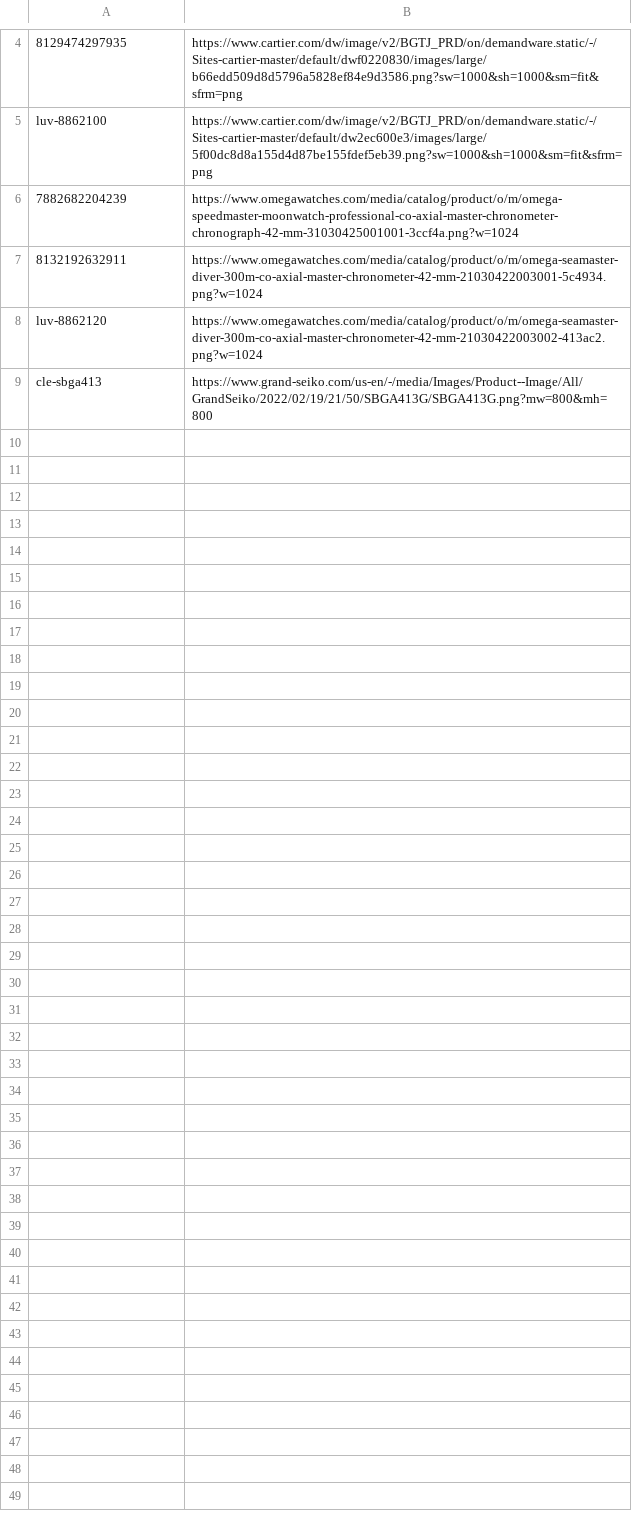
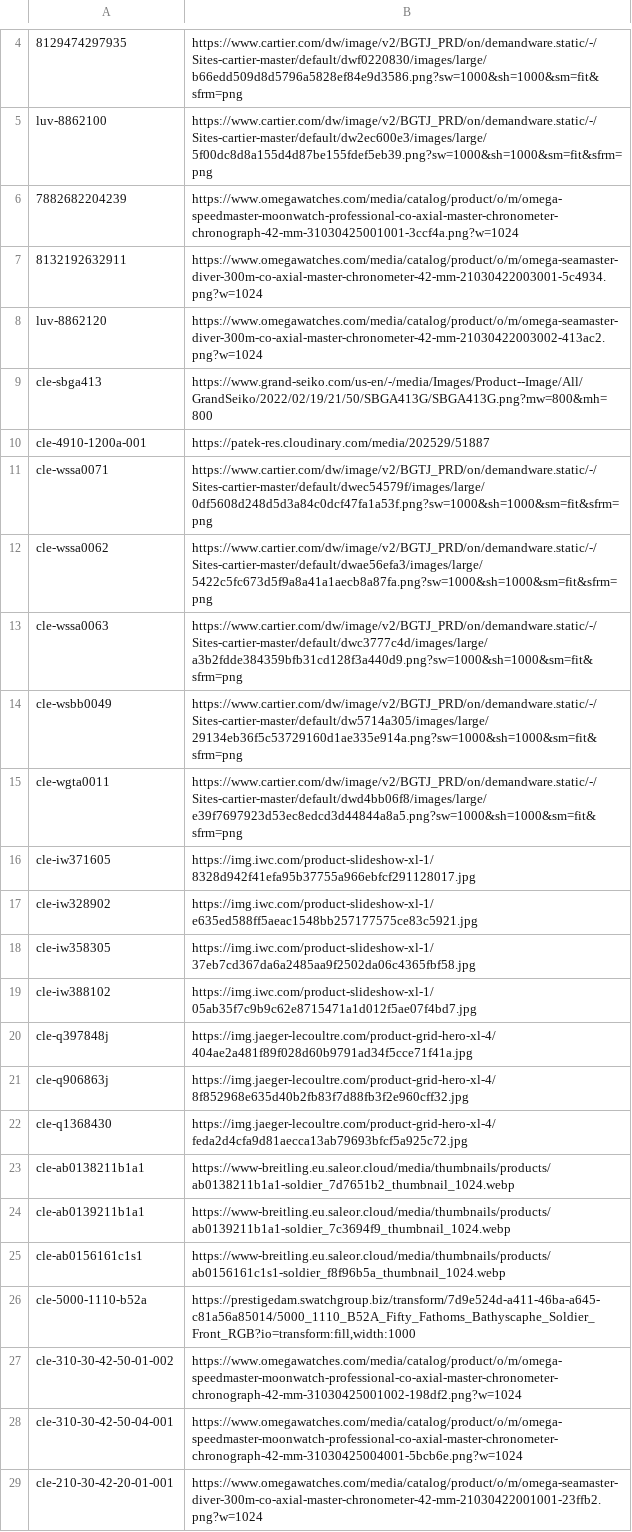
Before and after one commit to caylem1124-oss/cleveland-watch-exchange, a TSV file: tools/official-images.tsv, drawn as a sheet; only a part is shown, gaps mark what is left out; the diff covers the shown part only; the diff names each change by its address in the sheet, - before the commit and + after, or states it on an @@ line.

```diff
--- a/tools/official-images.tsv
+++ b/tools/official-images.tsv
+row 10: cle-4910-1200a-001 | https://patek-res.cloudinary.com/media/202529/51887
+row 11: cle-wssa0071 | https://www.cartier.com/dw/image/v2/BGTJ_PRD/on/demandware.static/-/Sites-cartier-master/default/dwec54579f/images/large/0df5608d248d5d3a84c0dcf47fa1a53f.png?sw=1000&sh=1000&sm=fit&sfrm=png
+row 12: cle-wssa0062 | https://www.cartier.com/dw/image/v2/BGTJ_PRD/on/demandware.static/-/Sites-cartier-master/default/dwae56efa3/images/large/5422c5fc673d5f9a8a41a1aecb8a87fa.png?sw=1000&sh=1000&sm=fit&sfrm=png
+row 13: cle-wssa0063 | https://www.cartier.com/dw/image/v2/BGTJ_PRD/on/demandware.static/-/Sites-cartier-master/default/dwc3777c4d/images/large/a3b2fdde384359bfb31cd128f3a440d9.png?sw=1000&sh=1000&sm=fit&sfrm=png
+row 14: cle-wsbb0049 | https://www.cartier.com/dw/image/v2/BGTJ_PRD/on/demandware.static/-/Sites-cartier-master/default/dw5714a305/images/large/29134eb36f5c53729160d1ae335e914a.png?sw=1000&sh=1000&sm=fit&sfrm=png
+row 15: cle-wgta0011 | https://www.cartier.com/dw/image/v2/BGTJ_PRD/on/demandware.static/-/Sites-cartier-master/default/dwd4bb06f8/images/large/e39f7697923d53ec8edcd3d44844a8a5.png?sw=1000&sh=1000&sm=fit&sfrm=png
+row 16: cle-iw371605 | https://img.iwc.com/product-slideshow-xl-1/8328d942f41efa95b37755a966ebfcf291128017.jpg
+row 17: cle-iw328902 | https://img.iwc.com/product-slideshow-xl-1/e635ed588ff5aeac1548bb257177575ce83c5921.jpg
+row 18: cle-iw358305 | https://img.iwc.com/product-slideshow-xl-1/37eb7cd367da6a2485aa9f2502da06c4365fbf58.jpg
+row 19: cle-iw388102 | https://img.iwc.com/product-slideshow-xl-1/05ab35f7c9b9c62e8715471a1d012f5ae07f4bd7.jpg
+row 20: cle-q397848j | https://img.jaeger-lecoultre.com/product-grid-hero-xl-4/404ae2a481f89f028d60b9791ad34f5cce71f41a.jpg
+row 21: cle-q906863j | https://img.jaeger-lecoultre.com/product-grid-hero-xl-4/8f852968e635d40b2fb83f7d88fb3f2e960cff32.jpg
+row 22: cle-q1368430 | https://img.jaeger-lecoultre.com/product-grid-hero-xl-4/feda2d4cfa9d81aecca13ab79693bfcf5a925c72.jpg
+row 23: cle-ab0138211b1a1 | https://www-breitling.eu.saleor.cloud/media/thumbnails/products/ab0138211b1a1-soldier_7d7651b2_thumbnail_1024.webp
+row 24: cle-ab0139211b1a1 | https://www-breitling.eu.saleor.cloud/media/thumbnails/products/ab0139211b1a1-soldier_7c3694f9_thumbnail_1024.webp
+row 25: cle-ab0156161c1s1 | https://www-breitling.eu.saleor.cloud/media/thumbnails/products/ab0156161c1s1-soldier_f8f96b5a_thumbnail_1024.webp
+row 26: cle-5000-1110-b52a | https://prestigedam.swatchgroup.biz/transform/7d9e524d-a411-46ba-a645-c81a56a85014/5000_1110_B52A_Fifty_Fathoms_Bathyscaphe_Soldier_Front_RGB?io=transform:fill,width:1000
+row 27: cle-310-30-42-50-01-002 | https://www.omegawatches.com/media/catalog/product/o/m/omega-speedmaster-moonwatch-professional-co-axial-master-chronometer-chronograph-42-mm-31030425001002-198df2.png?w=1024
+row 28: cle-310-30-42-50-04-001 | https://www.omegawatches.com/media/catalog/product/o/m/omega-speedmaster-moonwatch-professional-co-axial-master-chronometer-chronograph-42-mm-31030425004001-5bcb6e.png?w=1024
+row 29: cle-210-30-42-20-01-001 | https://www.omegawatches.com/media/catalog/product/o/m/omega-seamaster-diver-300m-co-axial-master-chronometer-42-mm-21030422001001-23ffb2.png?w=1024
```
Also changed, not shown: 11 added rows elsewhere in this file, tools/rolex-renders.tsv, 1 other file.
